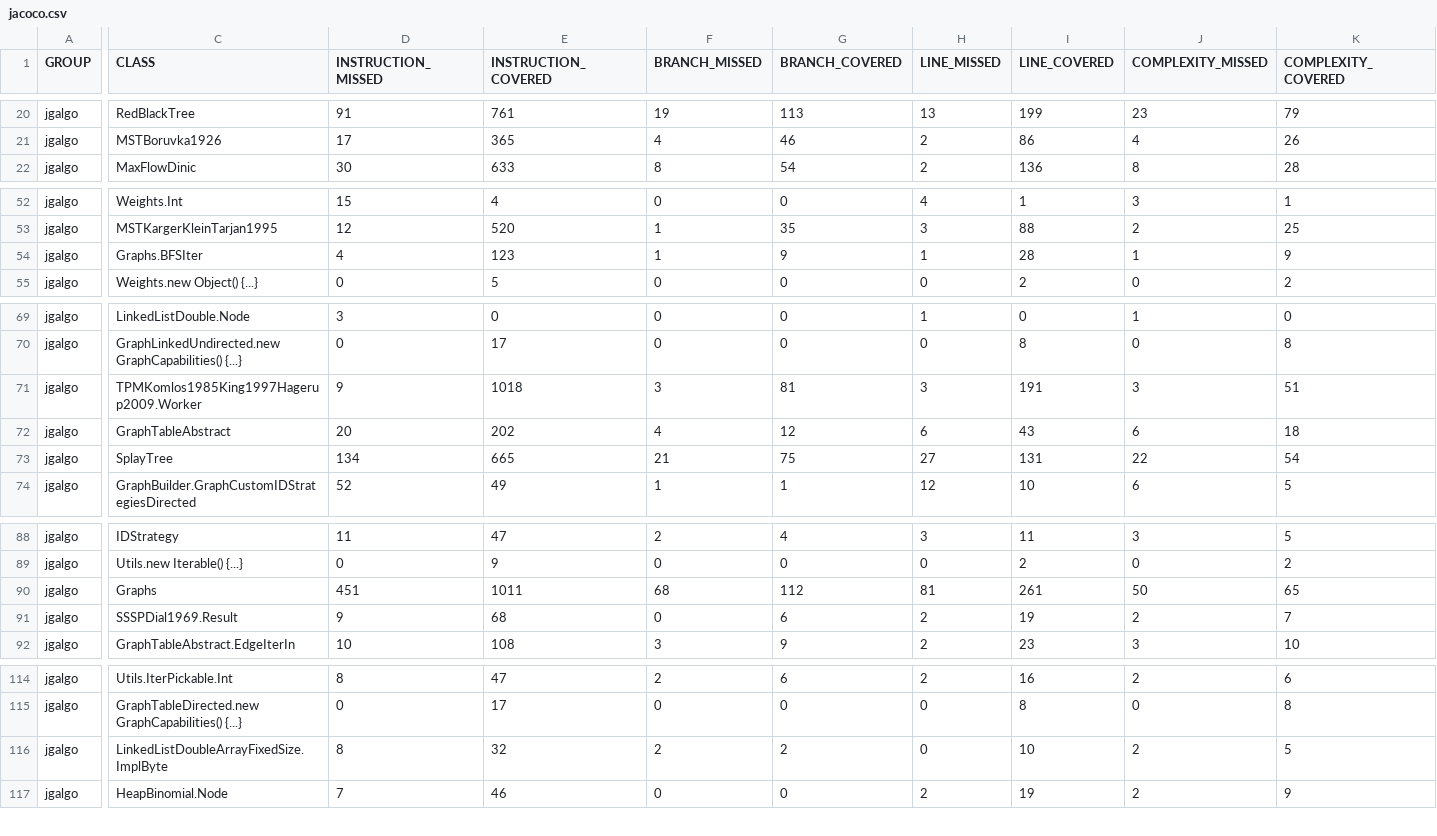
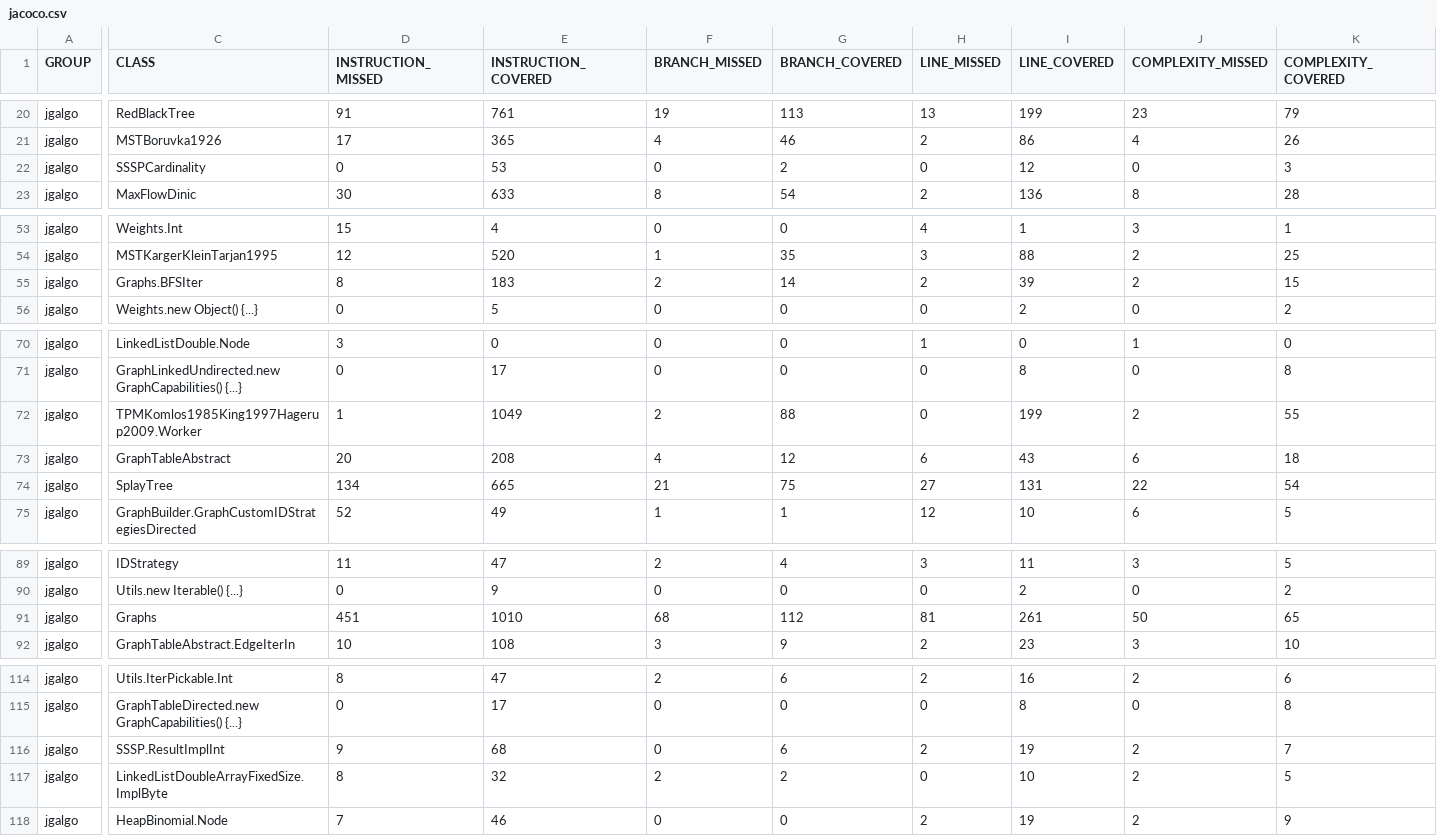
Before and after one commit to barakugav/JGAlgo, a CSV file: jacoco.csv, drawn as a sheet; only a part is shown, gaps mark what is left out; removed rows and columns are numbered as before the commit, all else as after; rows hold the shown columns only; the diff covers the shown part only; the diff names each change by its address in the sheet, - before the commit and + after, or states it on an @@ line.

Commit message:
Deploying to coverage from @ barakugav/JGAlgo@18db877866c300cace3d521941a3f7b09058de97 🚀

```diff
--- a/jacoco.csv
+++ b/jacoco.csv
+row 22: jgalgo | SSSPCardinality | 0 | 53 | 0 | 2 | 0 | 12 | 0 | 3
-D55 (INSTRUCTION_MISSED): 4
+D55 (INSTRUCTION_MISSED): 8
-E55 (INSTRUCTION_COVERED): 123
+E55 (INSTRUCTION_COVERED): 183
-F55 (BRANCH_MISSED): 1
+F55 (BRANCH_MISSED): 2
-G55 (BRANCH_COVERED): 9
+G55 (BRANCH_COVERED): 14
-H55 (LINE_MISSED): 1
+H55 (LINE_MISSED): 2
-I55 (LINE_COVERED): 28
+I55 (LINE_COVERED): 39
-J55 (COMPLEXITY_MISSED): 1
+J55 (COMPLEXITY_MISSED): 2
-K55 (COMPLEXITY_COVERED): 9
+K55 (COMPLEXITY_COVERED): 15
-D72 (INSTRUCTION_MISSED): 9
+D72 (INSTRUCTION_MISSED): 1
-E72 (INSTRUCTION_COVERED): 1018
+E72 (INSTRUCTION_COVERED): 1049
-F72 (BRANCH_MISSED): 3
+F72 (BRANCH_MISSED): 2
-G72 (BRANCH_COVERED): 81
+G72 (BRANCH_COVERED): 88
-H72 (LINE_MISSED): 3
+H72 (LINE_MISSED): 0
-I72 (LINE_COVERED): 191
+I72 (LINE_COVERED): 199
-J72 (COMPLEXITY_MISSED): 3
+J72 (COMPLEXITY_MISSED): 2
-K72 (COMPLEXITY_COVERED): 51
+K72 (COMPLEXITY_COVERED): 55
-E73 (INSTRUCTION_COVERED): 202
+E73 (INSTRUCTION_COVERED): 208
-E91 (INSTRUCTION_COVERED): 1011
+E91 (INSTRUCTION_COVERED): 1010
-row 91: jgalgo | SSSPDial1969.Result | 9 | 68 | 0 | 6 | 2 | 19 | 2 | 7
+row 116: jgalgo | SSSP.ResultImplInt | 9 | 68 | 0 | 6 | 2 | 19 | 2 | 7
```
Also changed, not shown: 2 edited cells elsewhere in this file, 29 other files.
